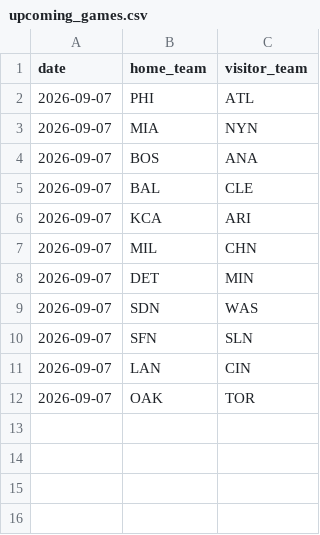
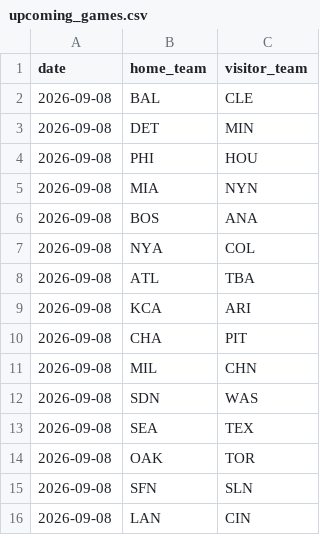
Before and after one commit to andrewhen1999/AutoMLBPredict, a CSV file: MLBPredict/data/upcoming_games.csv, drawn as a sheet.

```diff
--- a/MLBPredict/data/upcoming_games.csv
+++ b/MLBPredict/data/upcoming_games.csv
@@ -1,12 +1,16 @@
 date,home_team,visitor_team
-2026-09-07,PHI,ATL
-2026-09-07,MIA,NYN
-2026-09-07,BOS,ANA
-2026-09-07,BAL,CLE
-2026-09-07,KCA,ARI
-2026-09-07,MIL,CHN
-2026-09-07,DET,MIN
-2026-09-07,SDN,WAS
-2026-09-07,SFN,SLN
-2026-09-07,LAN,CIN
-2026-09-07,OAK,TOR
+2026-09-08,BAL,CLE
+2026-09-08,DET,MIN
+2026-09-08,PHI,HOU
+2026-09-08,MIA,NYN
+2026-09-08,BOS,ANA
+2026-09-08,NYA,COL
+2026-09-08,ATL,TBA
+2026-09-08,KCA,ARI
+2026-09-08,CHA,PIT
+2026-09-08,MIL,CHN
+2026-09-08,SDN,WAS
+2026-09-08,SEA,TEX
+2026-09-08,OAK,TOR
+2026-09-08,SFN,SLN
+2026-09-08,LAN,CIN
```
